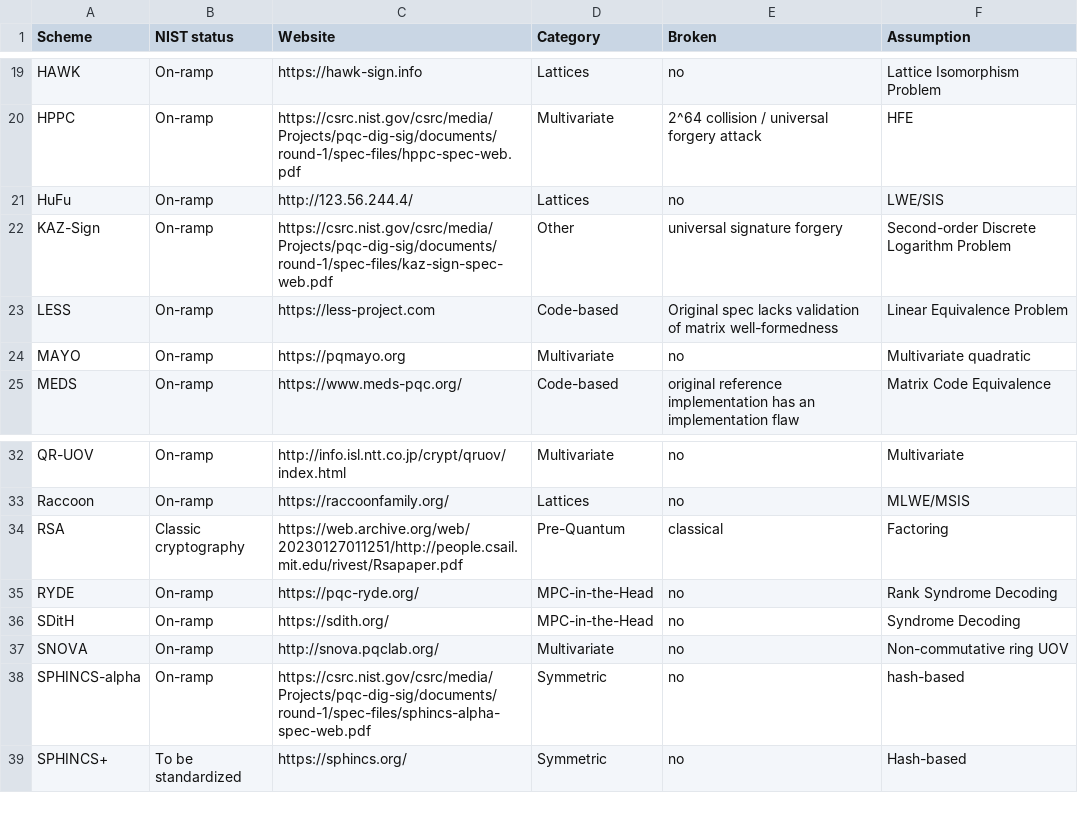
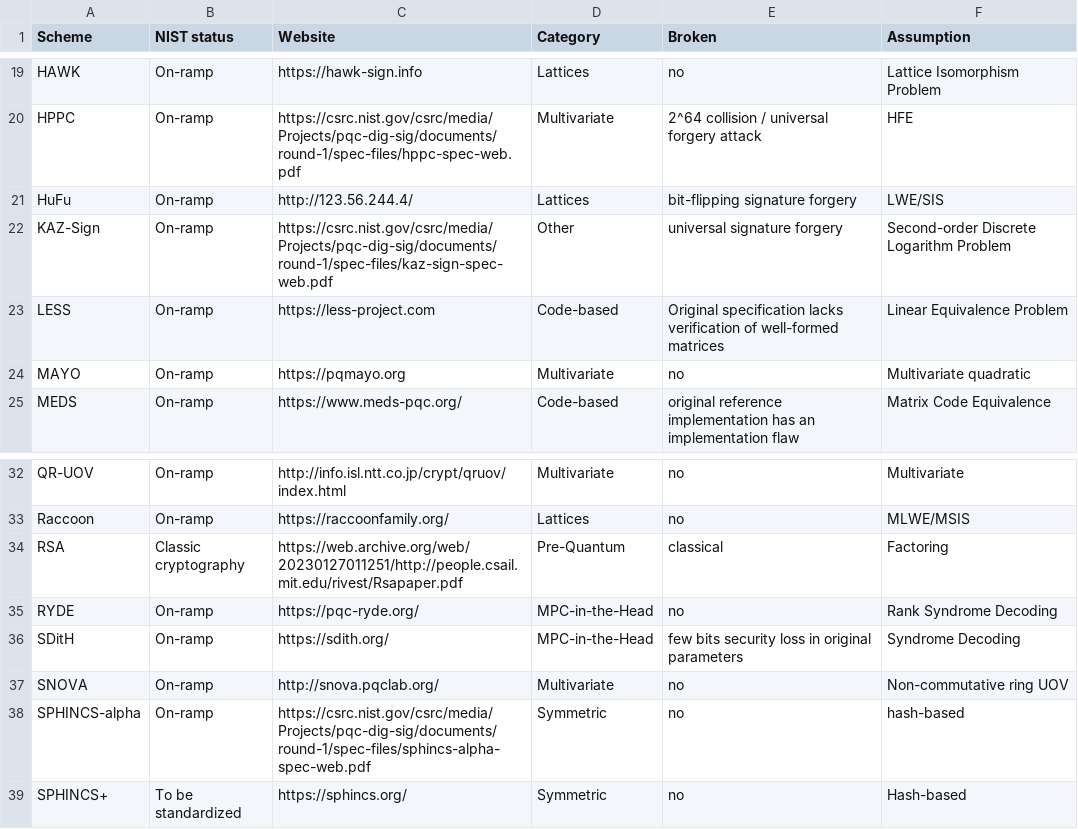
Before and after one commit to PQShield/nist-sigs-zoo, a CSV file: data/schemes.csv, drawn as a sheet; only a part is shown, gaps mark what is left out.

Commit message:
Fix MQOM, SPHINCS-a parameters and update state of a few schemes

```diff
--- a/data/schemes.csv
+++ b/data/schemes.csv
@@ -20,5 +20,5 @@ HAWK,On-ramp,https://hawk-sign.info,Lattices,no,Lattice Isomorphism Problem
 HPPC,On-ramp,https://csrc.nist.gov/csrc/media/Projects/pqc-dig-sig/documents/round-1/spec-files/hppc-spec-web.pdf,Multivariate,2^64 collision / universal forgery attack,HFE
-HuFu,On-ramp,http://123.56.244.4/,Lattices,no,LWE/SIS
+HuFu,On-ramp,http://123.56.244.4/,Lattices,bit-flipping signature forgery,LWE/SIS
 KAZ-Sign,On-ramp,https://csrc.nist.gov/csrc/media/Projects/pqc-dig-sig/documents/round-1/spec-files/kaz-sign-spec-web.pdf,Other,universal signature forgery,Second-order Discrete Logarithm Problem
-LESS,On-ramp,https://less-project.com,Code-based,Original spec lacks validation of matrix well-formedness,Linear Equivalence Problem
+LESS,On-ramp,https://less-project.com,Code-based,Original specification lacks verification of well-formed matrices,Linear Equivalence Problem
 MAYO,On-ramp,https://pqmayo.org,Multivariate,no,Multivariate quadratic
@@ -35,3 +35,3 @@ RSA,Classic cryptography,https://web.archive.org/web/20230127011251/http://peopl
 RYDE,On-ramp,https://pqc-ryde.org/,MPC-in-the-Head,no,Rank Syndrome Decoding
-SDitH,On-ramp,https://sdith.org/,MPC-in-the-Head,no,Syndrome Decoding
+SDitH,On-ramp,https://sdith.org/,MPC-in-the-Head,few bits security loss in original parameters,Syndrome Decoding
 SNOVA,On-ramp,http://snova.pqclab.org/,Multivariate,no,Non-commutative ring UOV
```
Also changed, not shown: data/parametersets.csv, 2 other files.
